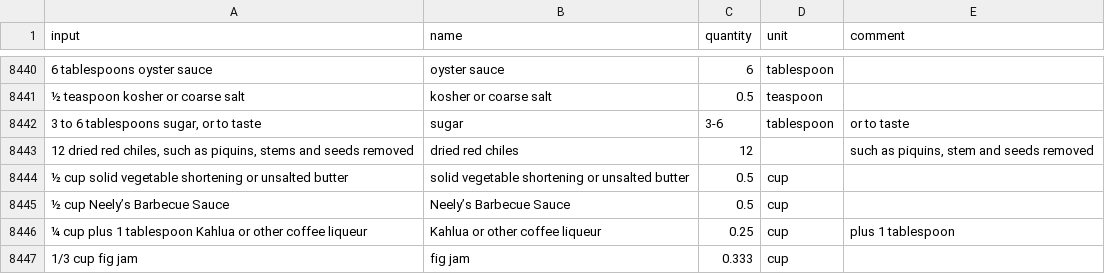
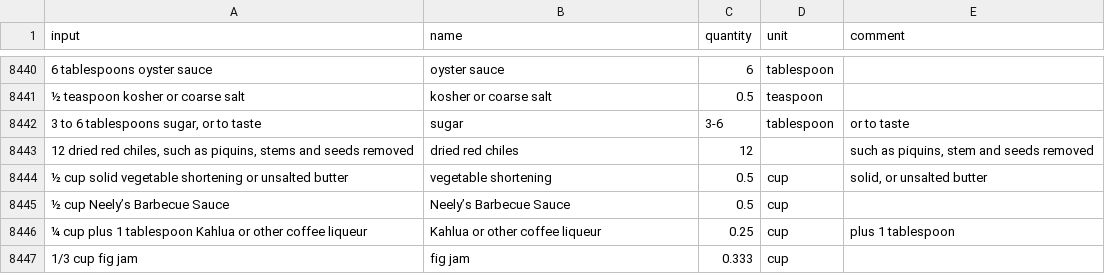
Before and after one commit to strangetom/ingredient-parser, a CSV file: train/data/cookstr/cookstr-ingredients-snapshot-2017-clean.csv, drawn as a sheet; only a part is shown, gaps mark what is left out; the diff covers the shown part only; the diff names each change by its address in the sheet, - before the commit and + after, or states it on an @@ line.

```diff
--- a/train/data/cookstr/cookstr-ingredients-snapshot-2017-clean.csv
+++ b/train/data/cookstr/cookstr-ingredients-snapshot-2017-clean.csv
-B8444 (name): solid vegetable shortening or unsalted butter
+B8444 (name): vegetable shortening
-E8444 (comment): (empty)
+E8444 (comment): solid, or unsalted butter
```
Also changed, not shown: 10 edited cells elsewhere in this file.
